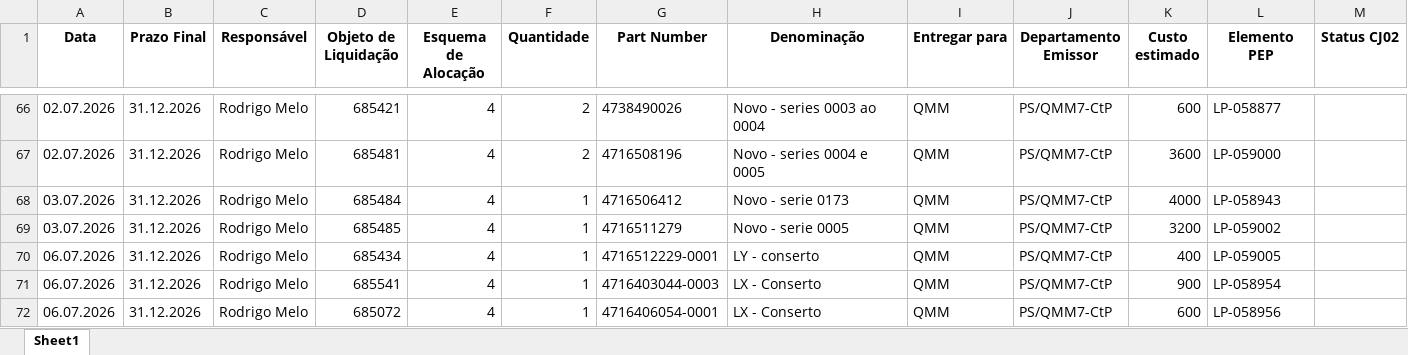
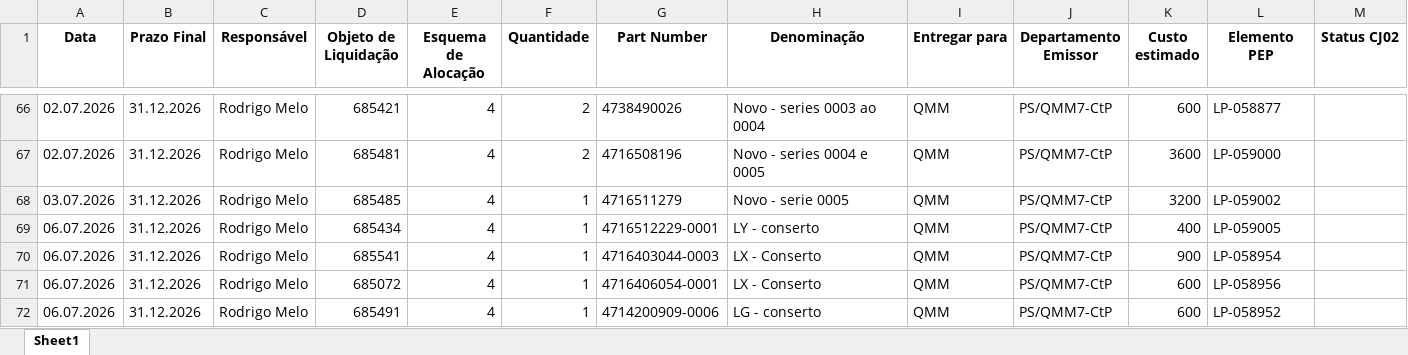
Before and after one commit to JoviOakz/PyAutomateSAP, an Excel workbook: 98 - Excels/LP-Register.xlsx, sheet Sheet1, drawn as a sheet; only a part is shown, gaps mark what is left out; the shorter side is filled out with more unchanged rows; values as stored, in another font and other column widths than the file's, no borders; rows hold the shown columns only; the diff names each change by its address in the sheet, - before the commit and + after, or states it on an @@ line.

Commit message:
feat: data updated

```diff
--- a/98 - Excels/LP-Register.xlsx (sheet Sheet1)
+++ b/98 - Excels/LP-Register.xlsx (sheet Sheet1)
-row 68: 03.07.2026 | 31.12.2026 | Rodrigo Melo | 685484 | 4 | 1 | 4716506412 | Novo - serie 0173 | QMM | PS/QMM7-CtP | 4000 | LP-058943
```
Also changed, not shown: 1 other file.
